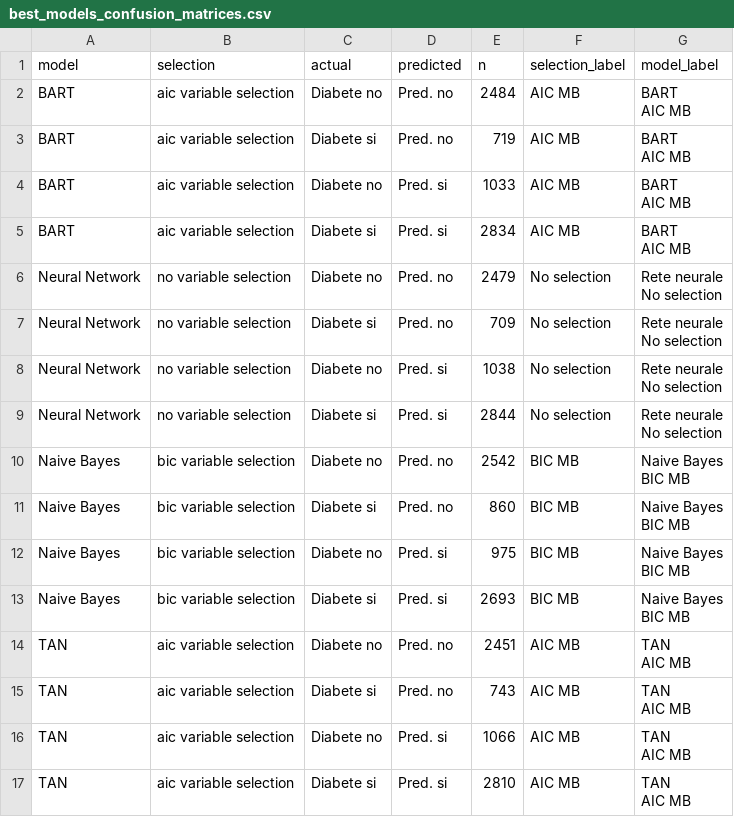
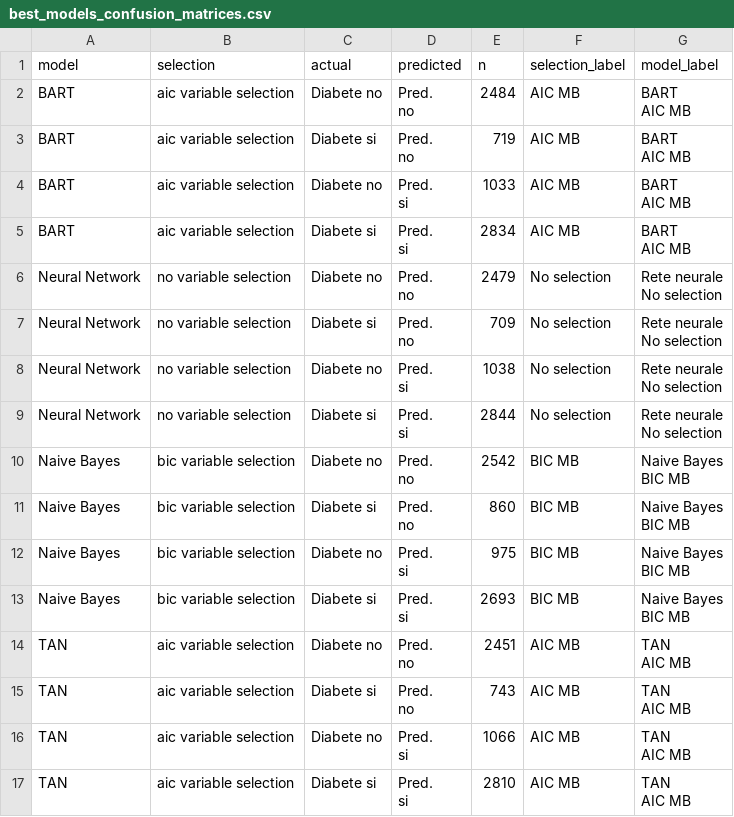
Before and after one commit to Giuse13/Adavanced_ML_ProjectWork, a CSV file: slides/data/best_models_confusion_matrices.csv, drawn as a sheet.

Commit message:
ancora slides

```diff
--- a/slides/data/best_models_confusion_matrices.csv
+++ b/slides/data/best_models_confusion_matrices.csv
@@ -1,33 +1,49 @@
 "model","selection","actual","predicted","n","selection_label","model_label"
-"BART","aic variable selection","Diabete no","Pred. no",2484,"AIC MB","BART
-AIC MB"
-"BART","aic variable selection","Diabete si","Pred. no",719,"AIC MB","BART
-AIC MB"
-"BART","aic variable selection","Diabete no","Pred. si",1033,"AIC MB","BART
-AIC MB"
-"BART","aic variable selection","Diabete si","Pred. si",2834,"AIC MB","BART
-AIC MB"
-"Neural Network","no variable selection","Diabete no","Pred. no",2479,"No selection","Rete neurale
-No selection"
-"Neural Network","no variable selection","Diabete si","Pred. no",709,"No selection","Rete neurale
-No selection"
-"Neural Network","no variable selection","Diabete no","Pred. si",1038,"No selection","Rete neurale
-No selection"
-"Neural Network","no variable selection","Diabete si","Pred. si",2844,"No selection","Rete neurale
-No selection"
-"Naive Bayes","bic variable selection","Diabete no","Pred. no",2542,"BIC MB","Naive Bayes
-BIC MB"
-"Naive Bayes","bic variable selection","Diabete si","Pred. no",860,"BIC MB","Naive Bayes
-BIC MB"
-"Naive Bayes","bic variable selection","Diabete no","Pred. si",975,"BIC MB","Naive Bayes
-BIC MB"
-"Naive Bayes","bic variable selection","Diabete si","Pred. si",2693,"BIC MB","Naive Bayes
-BIC MB"
-"TAN","aic variable selection","Diabete no","Pred. no",2451,"AIC MB","TAN
-AIC MB"
-"TAN","aic variable selection","Diabete si","Pred. no",743,"AIC MB","TAN
-AIC MB"
-"TAN","aic variable selection","Diabete no","Pred. si",1066,"AIC MB","TAN
-AIC MB"
-"TAN","aic variable selection","Diabete si","Pred. si",2810,"AIC MB","TAN
-AIC MB"
+"BART","aic variable selection","Diabete no","Pred.
+no",2484,"AIC MB","BART
+AIC MB"
+"BART","aic variable selection","Diabete si","Pred.
+no",719,"AIC MB","BART
+AIC MB"
+"BART","aic variable selection","Diabete no","Pred.
+si",1033,"AIC MB","BART
+AIC MB"
+"BART","aic variable selection","Diabete si","Pred.
+si",2834,"AIC MB","BART
+AIC MB"
+"Neural Network","no variable selection","Diabete no","Pred.
+no",2479,"No selection","Rete neurale
+No selection"
+"Neural Network","no variable selection","Diabete si","Pred.
+no",709,"No selection","Rete neurale
+No selection"
+"Neural Network","no variable selection","Diabete no","Pred.
+si",1038,"No selection","Rete neurale
+No selection"
+"Neural Network","no variable selection","Diabete si","Pred.
+si",2844,"No selection","Rete neurale
+No selection"
+"Naive Bayes","bic variable selection","Diabete no","Pred.
+no",2542,"BIC MB","Naive Bayes
+BIC MB"
+"Naive Bayes","bic variable selection","Diabete si","Pred.
+no",860,"BIC MB","Naive Bayes
+BIC MB"
+"Naive Bayes","bic variable selection","Diabete no","Pred.
+si",975,"BIC MB","Naive Bayes
+BIC MB"
+"Naive Bayes","bic variable selection","Diabete si","Pred.
+si",2693,"BIC MB","Naive Bayes
+BIC MB"
+"TAN","aic variable selection","Diabete no","Pred.
+no",2451,"AIC MB","TAN
+AIC MB"
+"TAN","aic variable selection","Diabete si","Pred.
+no",743,"AIC MB","TAN
+AIC MB"
+"TAN","aic variable selection","Diabete no","Pred.
+si",1066,"AIC MB","TAN
+AIC MB"
+"TAN","aic variable selection","Diabete si","Pred.
+si",2810,"AIC MB","TAN
+AIC MB"
```
Also changed, not shown: 8 other files.
